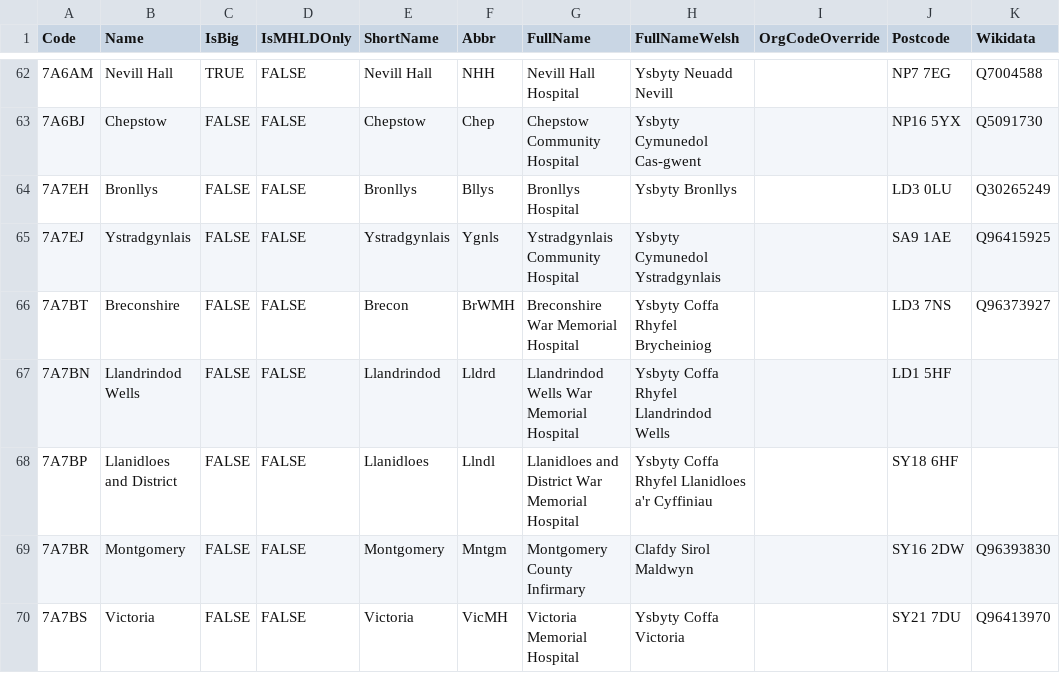
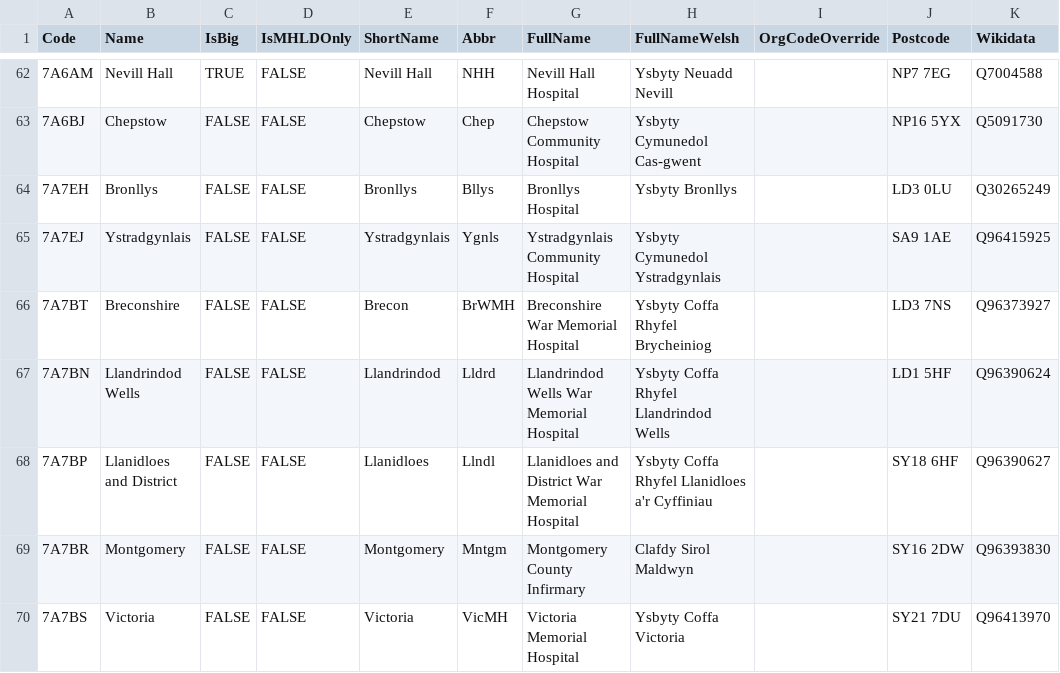
Before and after one commit to stupidpupil/r_nhs_wales_orgs_and_sites, a CSV file: data-raw/nhs_wales_sites.csv, drawn as a sheet; only a part is shown, gaps mark what is left out; the diff names each change by its address in the sheet, - before the commit and + after, or states it on an @@ line.

Commit message:
Add a couple more Wikidata links

```diff
--- a/data-raw/nhs_wales_sites.csv
+++ b/data-raw/nhs_wales_sites.csv
-K67 (Wikidata): (empty)
+K67 (Wikidata): Q96390624
-K68 (Wikidata): (empty)
+K68 (Wikidata): Q96390627
```
